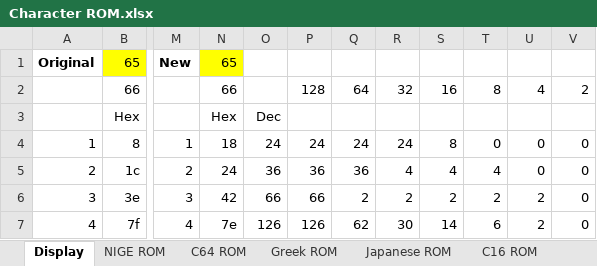
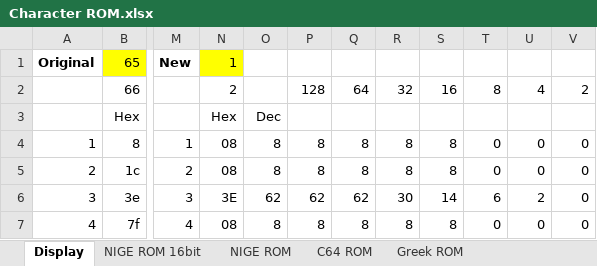
Before and after one commit to Anding/N.I.G.E.-Machine, an Excel workbook: Resources/Character ROM.xlsx, sheet Display, drawn as a sheet; only a part is shown, gaps mark what is left out; values as stored, in another font and other column widths than the file's, no borders; conditional formats not drawn; the diff covers the shown part only; the diff names each change by its address in the sheet, - before the commit and + after, or states it on an @@ line.

```diff
--- a/Resources/Character ROM.xlsx (sheet Display)
+++ b/Resources/Character ROM.xlsx (sheet Display)
+sheet tab: NIGE ROM 16bit
-N1: 65
+N1: 1
-N2: 66
+N2: 2
-N4: 18
+N4: 08
-O4: 24
+O4: 8
-P4: 24
+P4: 8
-Q4: 24
+Q4: 8
-R4: 24
+R4: 8
-N5: 24
+N5: 08
-O5: 36
+O5: 8
-P5: 36
+P5: 8
-Q5: 36
+Q5: 8
-R5: 4
+R5: 8
-S5: 4
+S5: 8
-T5: 4
+T5: 0
-N6: 42
+N6: 3E
-O6: 66
+O6: 62
-P6: 66
+P6: 62
-Q6: 2
+Q6: 62
-R6: 2
+R6: 30
-S6: 2
+S6: 14
-T6: 2
+T6: 6
-N7: 7e
+N7: 08
-O7: 126
+O7: 8
-P7: 126
+P7: 8
-Q7: 62
+Q7: 8
-R7: 30
+R7: 8
-S7: 14
+S7: 8
-T7: 6
+T7: 0
-U7: 2
+U7: 0
```
Also changed, not shown: 48 edited cells elsewhere in this sheet, sheet NIGE ROM, Resources/Stack diagrams.xlsx, 10 other files.
